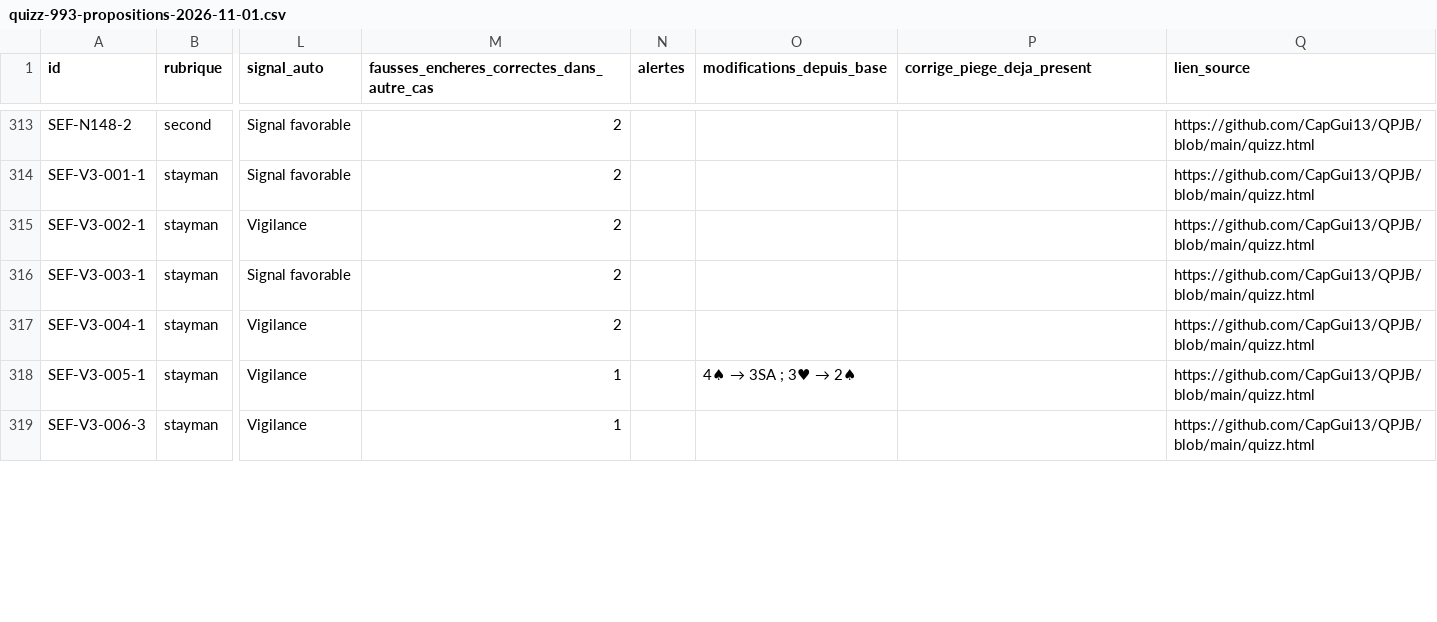
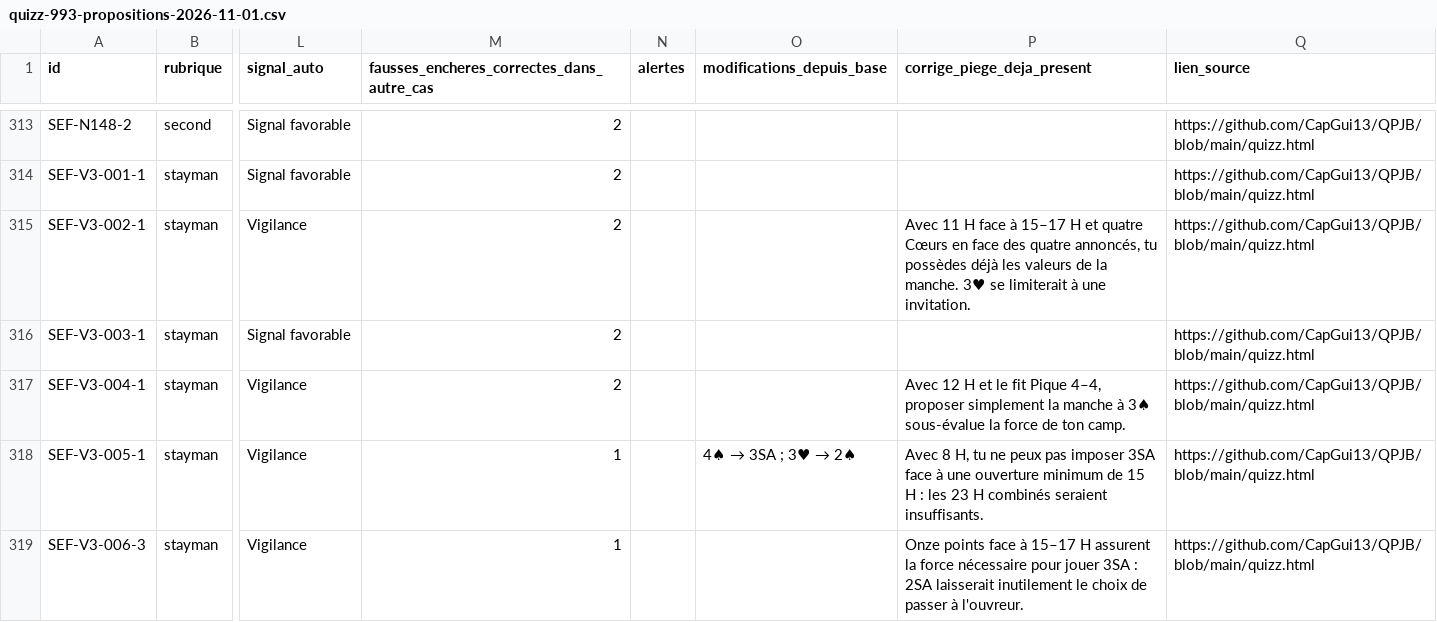
Before and after one commit to CapGui13/QPJB, a CSV file: audits/quizz-993-propositions-2026-11-01.csv, drawn as a sheet; only a part is shown, gaps mark what is left out; the diff covers the shown part only; the diff names each change by its address in the sheet, - before the commit and + after, or states it on an @@ line.

```diff
--- a/audits/quizz-993-propositions-2026-11-01.csv
+++ b/audits/quizz-993-propositions-2026-11-01.csv
-P315 (corrige_piege_deja_present): (empty)
+P315 (corrige_piege_deja_present): Avec 11 H face à 15–17 H et quatre Cœurs en face des quatre annoncés, tu possèdes déjà les valeurs de la manche. 3♥ se limiterait à une invitation.
-P317 (corrige_piege_deja_present): (empty)
+P317 (corrige_piege_deja_present): Avec 12 H et le fit Pique 4–4, proposer simplement la manche à 3♠ sous-évalue la force de ton camp.
-P318 (corrige_piege_deja_present): (empty)
+P318 (corrige_piege_deja_present): Avec 8 H, tu ne peux pas imposer 3SA face à une ouverture minimum de 15 H : les 23 H combinés seraient insuffisants.
-P319 (corrige_piege_deja_present): (empty)
+P319 (corrige_piege_deja_present): Onze points face à 15–17 H assurent la force nécessaire pour jouer 3SA : 2SA laisserait inutilement le choix de passer à l'ouvreur.
```
Also changed, not shown: 42 edited cells elsewhere in this file, 3 other files.
